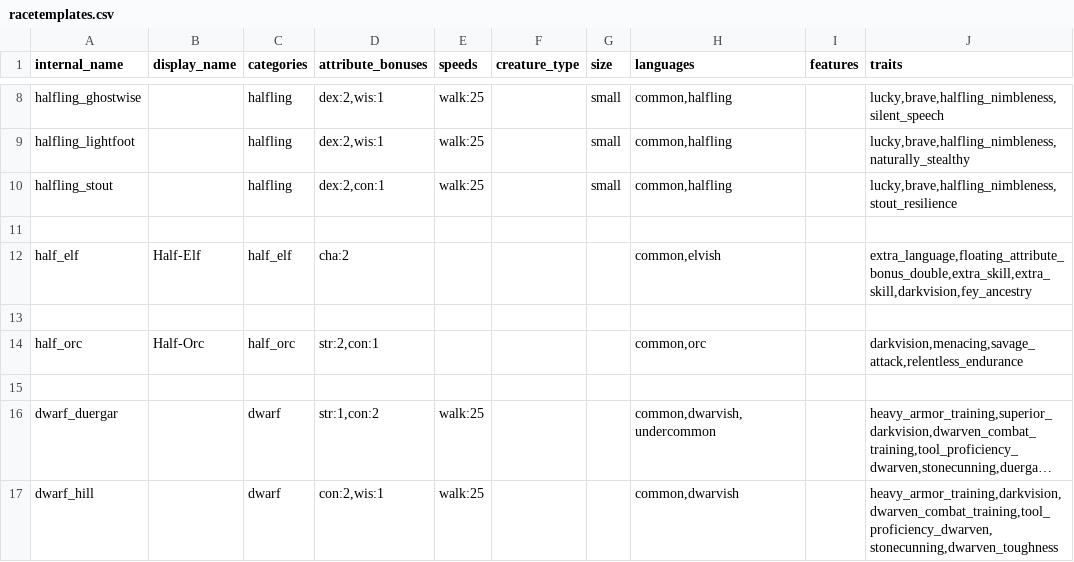
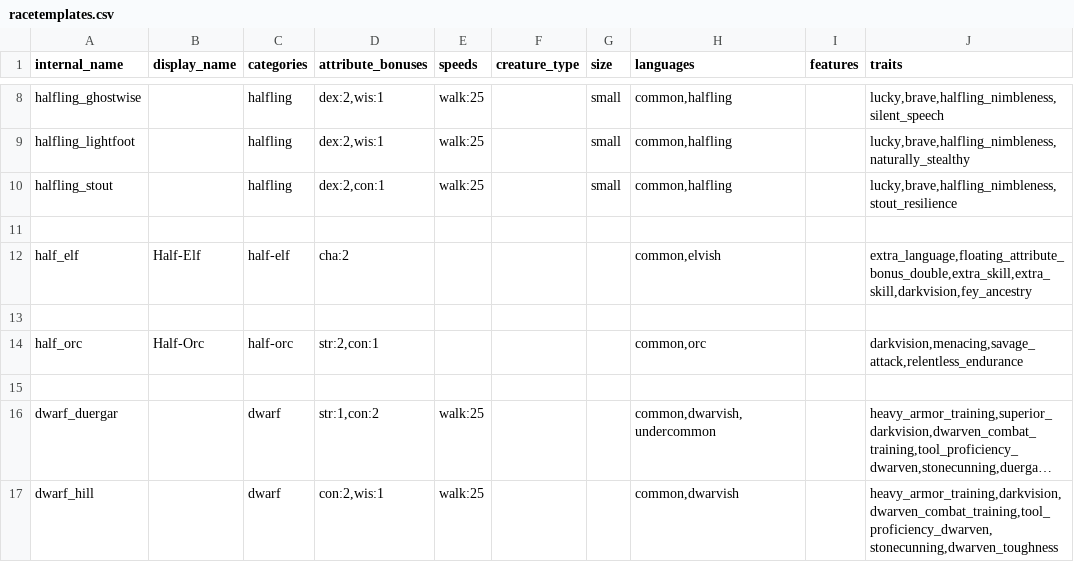
Before and after one commit to FriendGaru/npcgen, a CSV file: npcgen/data/racetemplates.csv, drawn as a sheet; only a part is shown, gaps mark what is left out; long unchanged cells end in …; the diff names each change by its address in the sheet, - before the commit and + after, or states it on an @@ line.

```diff
--- a/npcgen/data/racetemplates.csv
+++ b/npcgen/data/racetemplates.csv
-C12 (categories): half_elf
+C12 (categories): half-elf
-C14 (categories): half_orc
+C14 (categories): half-orc
```
Also changed, not shown: 2 other files.
